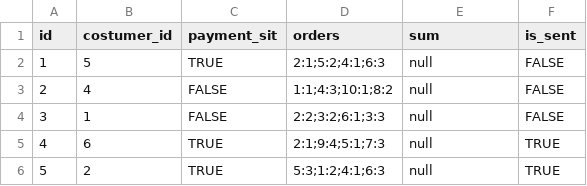
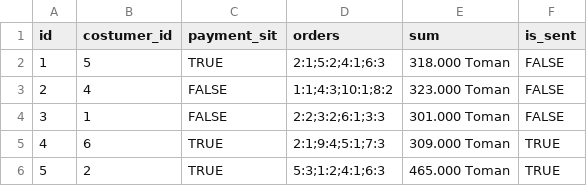
Before and after one commit to ariankoochak/python-Lab, a CSV file: final-project/data/factor.csv, drawn as a sheet.

Commit message:
fix factor-sum

```diff
--- a/final-project/data/factor.csv
+++ b/final-project/data/factor.csv
@@ -1,6 +1,6 @@
 id,costumer_id,payment_sit,orders,sum,is_sent
-1,5,TRUE,2:1;5:2;4:1;6:3,null,FALSE
-2,4,FALSE,1:1;4:3;10:1;8:2,null,FALSE
-3,1,FALSE,2:2;3:2;6:1;3:3,null,FALSE
-4,6,TRUE,2:1;9:4;5:1;7:3,null,TRUE
-5,2,TRUE,5:3;1:2;4:1;6:3,null,TRUE
+1,5,TRUE,2:1;5:2;4:1;6:3,318.000 Toman,FALSE
+2,4,FALSE,1:1;4:3;10:1;8:2,323.000 Toman,FALSE
+3,1,FALSE,2:2;3:2;6:1;3:3,301.000 Toman,FALSE
+4,6,TRUE,2:1;9:4;5:1;7:3,309.000 Toman,TRUE
+5,2,TRUE,5:3;1:2;4:1;6:3,465.000 Toman,TRUE
```
